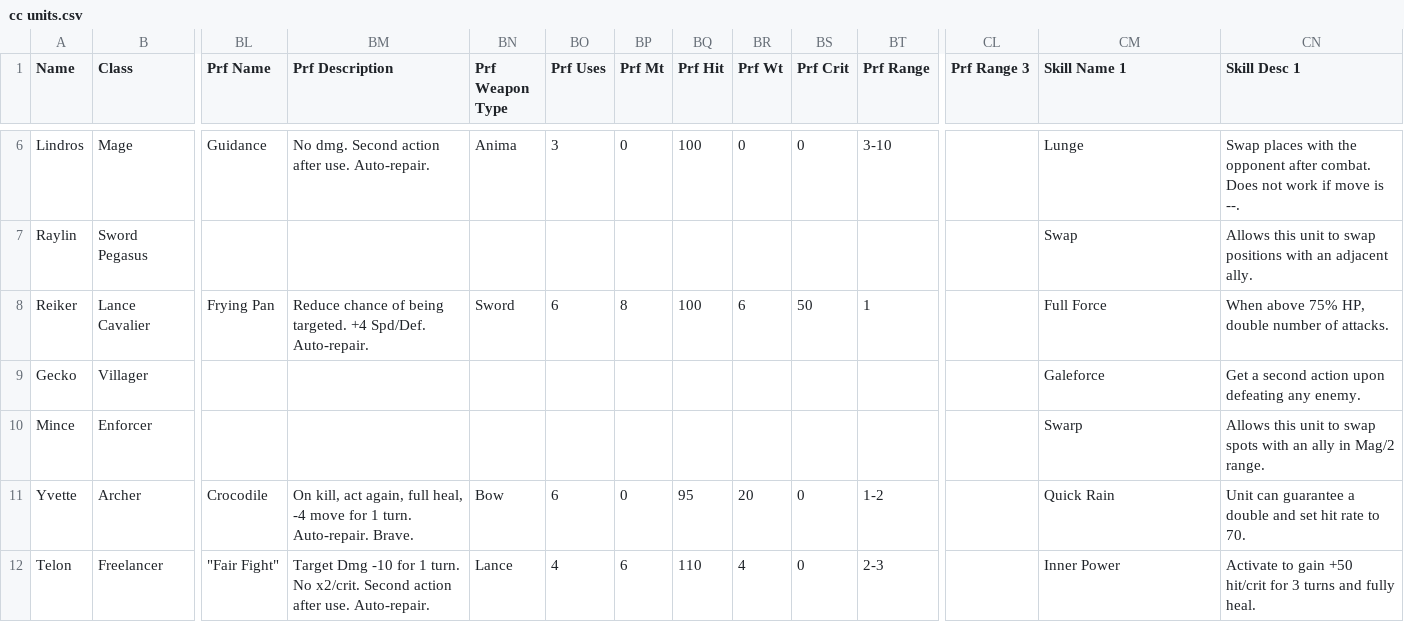
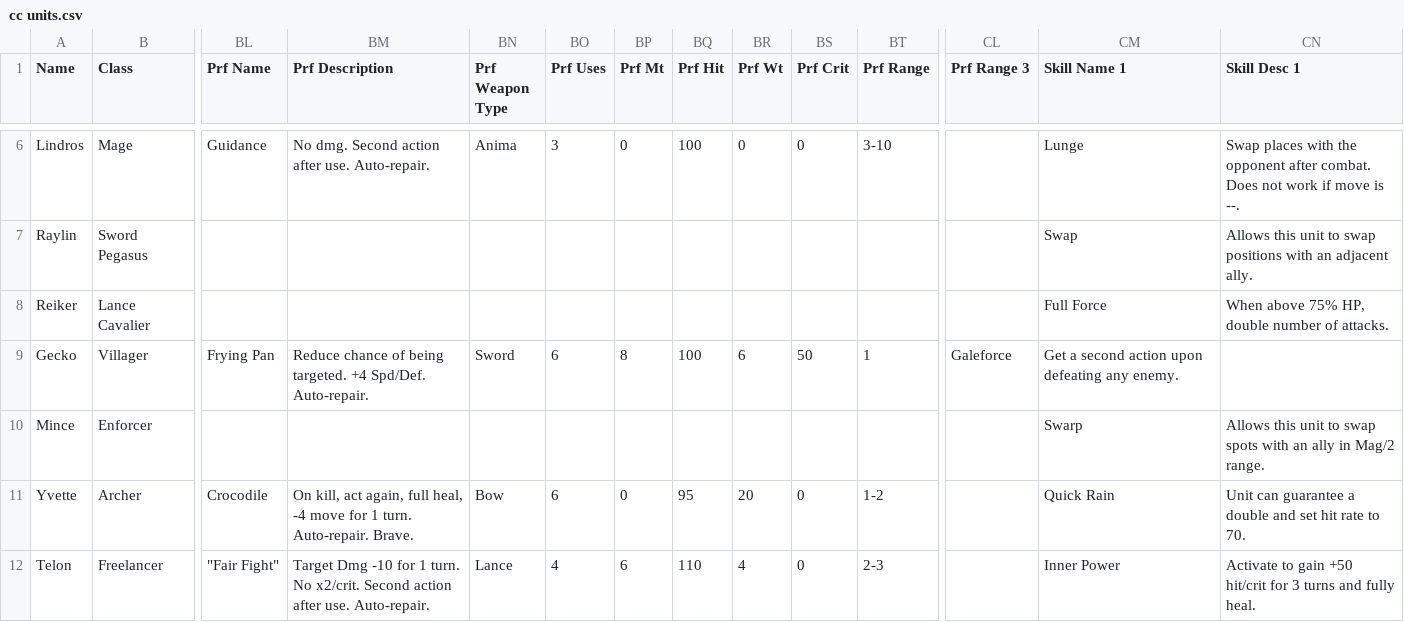
Before and after one commit to knabepicer/CromarBot, a CSV file: cc/cc units.csv, drawn as a sheet; only a part is shown, gaps mark what is left out; the diff names each change by its address in the sheet, - before the commit and + after, or states it on an @@ line.

Commit message:
frying pan fix

```diff
--- a/cc/cc units.csv
+++ b/cc/cc units.csv
-BL8 (Prf Name): Frying Pan
+BL8 (Prf Name): (empty)
-BM8 (Prf Description): Reduce chance of being targeted. +4 Spd/Def. Auto-repair.
+BM8 (Prf Description): (empty)
-BN8 (Prf Weapon Type): Sword
+BN8 (Prf Weapon Type): (empty)
-BO8 (Prf Uses): 6
+BO8 (Prf Uses): (empty)
-BP8 (Prf Mt): 8
+BP8 (Prf Mt): (empty)
-BQ8 (Prf Hit): 100
+BQ8 (Prf Hit): (empty)
-BR8 (Prf Wt): 6
+BR8 (Prf Wt): (empty)
-BS8 (Prf Crit): 50
+BS8 (Prf Crit): (empty)
-BT8 (Prf Range): 1
+BT8 (Prf Range): (empty)
-BL9 (Prf Name): (empty)
+BL9 (Prf Name): Frying Pan
-BM9 (Prf Description): (empty)
+BM9 (Prf Description): Reduce chance of being targeted. +4 Spd/Def. Auto-repair.
-BN9 (Prf Weapon Type): (empty)
+BN9 (Prf Weapon Type): Sword
-BO9 (Prf Uses): (empty)
+BO9 (Prf Uses): 6
-BP9 (Prf Mt): (empty)
+BP9 (Prf Mt): 8
-BQ9 (Prf Hit): (empty)
+BQ9 (Prf Hit): 100
-BR9 (Prf Wt): (empty)
+BR9 (Prf Wt): 6
-BS9 (Prf Crit): (empty)
+BS9 (Prf Crit): 50
-BT9 (Prf Range): (empty)
+BT9 (Prf Range): 1
-CL9 (Prf Range 3): (empty)
+CL9 (Prf Range 3): Galeforce
-CM9 (Skill Name 1): Galeforce
+CM9 (Skill Name 1): Get a second action upon defeating any enemy.
-CN9 (Skill Desc 1): Get a second action upon defeating any enemy.
+CN9 (Skill Desc 1): (empty)
```
